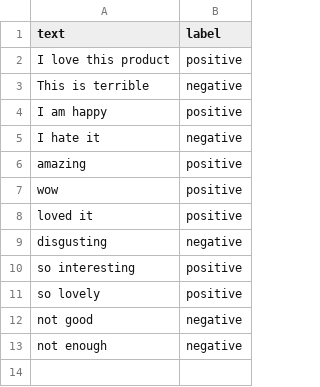
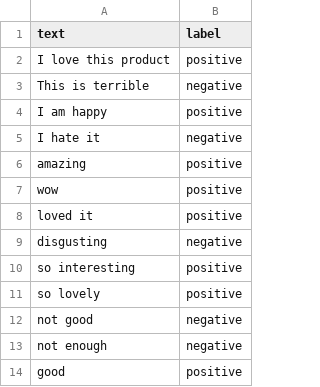
Before and after one commit to Fenet254/sentiment-analysis-app, a CSV file: analysis/data/sentiment_data.csv, drawn as a sheet.

Commit message:
Update sentiment_data.csv

```diff
--- a/analysis/data/sentiment_data.csv
+++ b/analysis/data/sentiment_data.csv
@@ -13 +13,2 @@ not good, negative
 not enough, negative
+good ,positive
```
